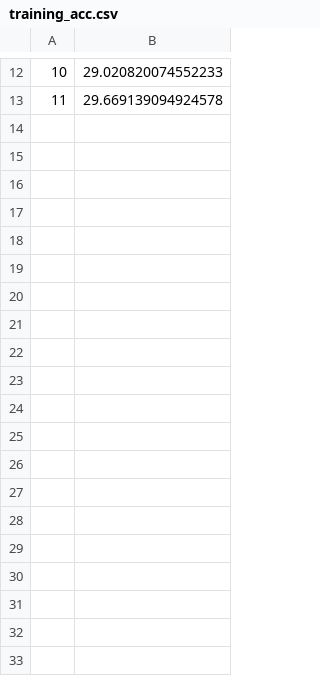
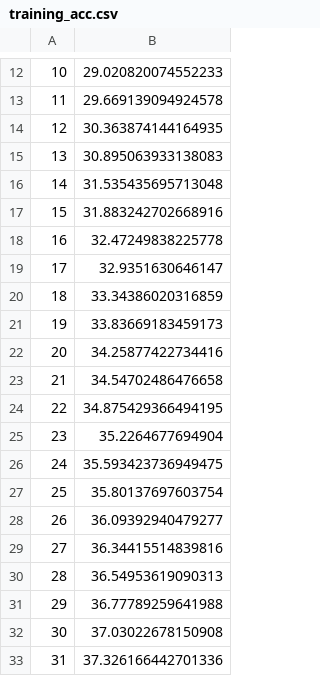
Before and after one commit to varundesai10/bit_split, a CSV file: results/res_30_15_6_False_0.06_False_0.04/acc/training_acc.csv, drawn as a sheet; only a part is shown, gaps mark what is left out; the diff covers the shown part only; the diff names each change by its address in the sheet, - before the commit and + after, or states it on an @@ line.

```diff
--- a/results/res_30_15_6_False_0.06_False_0.04/acc/training_acc.csv
+++ b/results/res_30_15_6_False_0.06_False_0.04/acc/training_acc.csv
+row 14: 12 | 30.363874144164935
+row 15: 13 | 30.895063933138083
+row 16: 14 | 31.535435695713048
+row 17: 15 | 31.883242702668916
+row 18: 16 | 32.47249838225778
+row 19: 17 | 32.9351630646147
+row 20: 18 | 33.34386020316859
+row 21: 19 | 33.83669183459173
+row 22: 20 | 34.25877422734416
+row 23: 21 | 34.54702486476658
+row 24: 22 | 34.875429366494195
+row 25: 23 | 35.2264677694904
+row 26: 24 | 35.593423736949475
+row 27: 25 | 35.80137697603754
+row 28: 26 | 36.09392940479277
+row 29: 27 | 36.34415514839816
+row 30: 28 | 36.54953619090313
+row 31: 29 | 36.77789259641988
+row 32: 30 | 37.03022678150908
+row 33: 31 | 37.326166442701336
```
Also changed, not shown: 18 added rows elsewhere in this file, results/res_20_15_6_False_0.06_False_0.04/acc/training_acc.csv, 3 other files.
